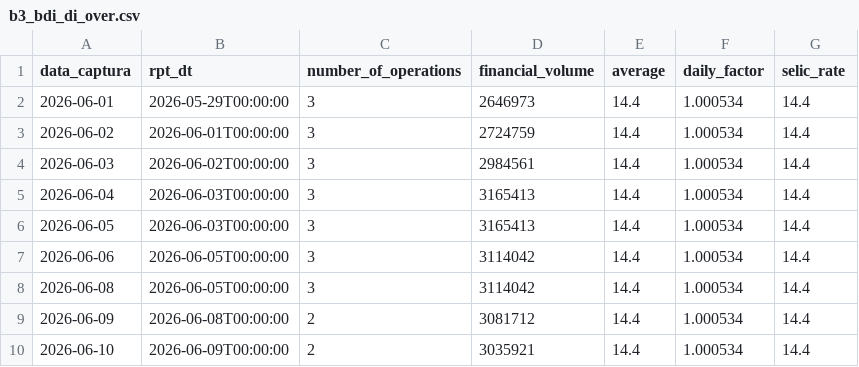
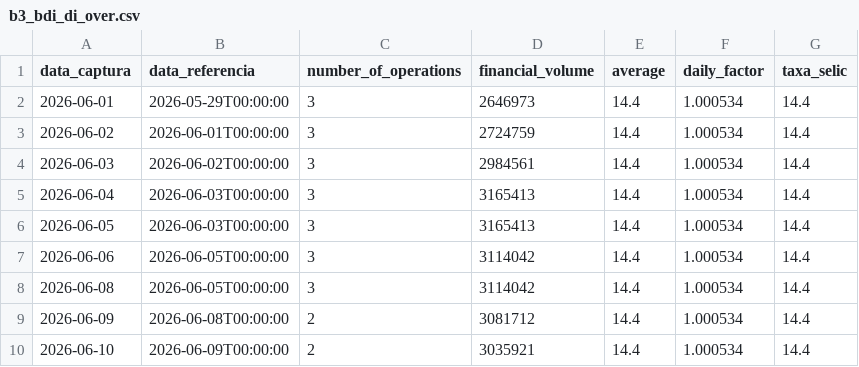
Before and after one commit to PulseDataLabs/PulseFlat, a CSV file: data/b3_bdi_di_over.csv, drawn as a sheet.

```diff
--- a/data/b3_bdi_di_over.csv
+++ b/data/b3_bdi_di_over.csv
@@ -1,2 +1,2 @@
-data_captura,rpt_dt,number_of_operations,financial_volume,average,daily_factor,selic_rate
+data_captura,data_referencia,number_of_operations,financial_volume,average,daily_factor,taxa_selic
 2026-06-01,2026-05-29T00:00:00,3,2646973,14.4,1.000534,14.4
```
Also changed, not shown: data/anbima_ranking_global.csv, data/bcb_sgs.csv, 33 other files.
